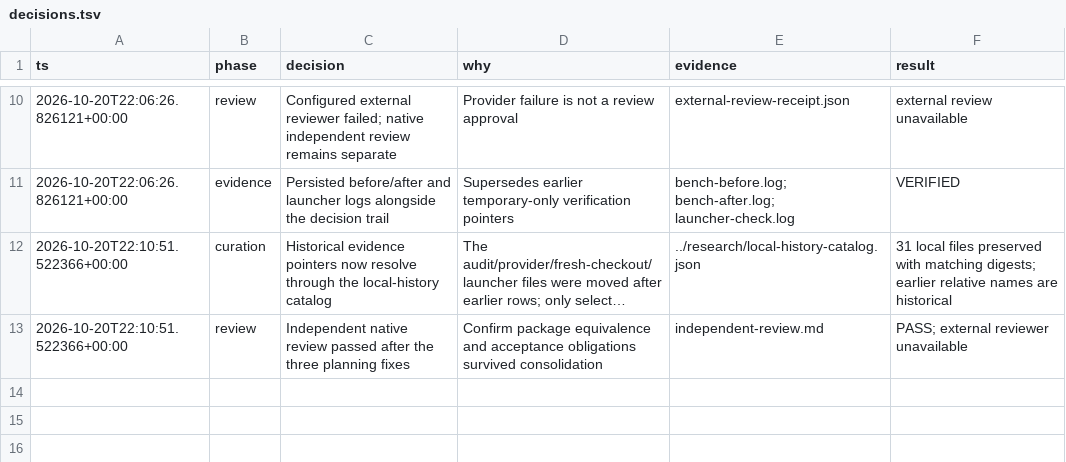
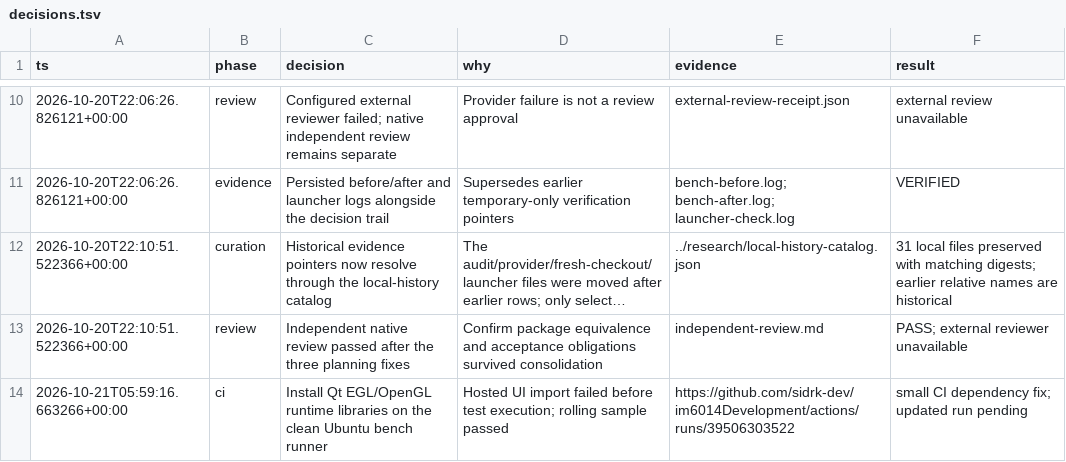
Before and after one commit to sidrk-dev/im6014Development, a TSV file: reports/maintenance/decisions.tsv, drawn as a sheet; only a part is shown, gaps mark what is left out; long unchanged cells end in …; the diff names each change by its address in the sheet, - before the commit and + after, or states it on an @@ line.

Commit message:
Install Qt graphics libraries for offline bench CI

```diff
--- a/reports/maintenance/decisions.tsv
+++ b/reports/maintenance/decisions.tsv
+row 14: 2026-10-21T05:59:16.663266+00:00 | ci | Install Qt EGL/OpenGL runtime libraries on the clean Ubuntu bench runner | Hosted UI import failed before test execution; rolling sample passed | https://github.com/sidrk-dev/im6014Development/actions/runs/39506303522 | small CI dependency fix; updated run pending
```
Also changed, not shown: 2 other files.
